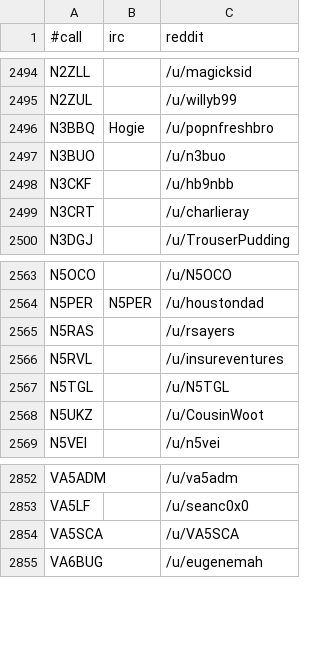
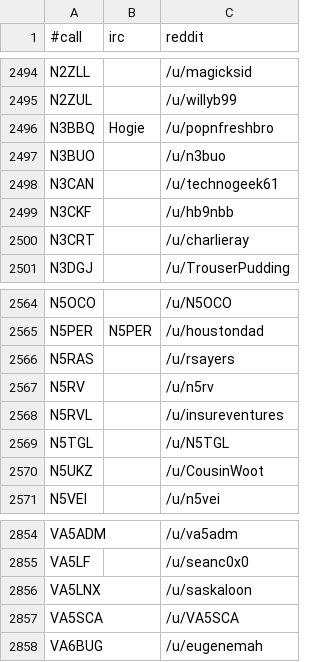
Before and after one commit to molo1134/qrmbot, a CSV file: lib/nicks.csv, drawn as a sheet; only a part is shown, gaps mark what is left out; the diff names each change by its address in the sheet, - before the commit and + after, or states it on an @@ line.

Commit message:
scrape

```diff
--- a/lib/nicks.csv
+++ b/lib/nicks.csv
+row 2498: N3CAN |  | /u/technogeek61
+row 2567: N5RV |  | /u/n5rv
+row 2856: VA5LNX |  | /u/saskaloon
```
